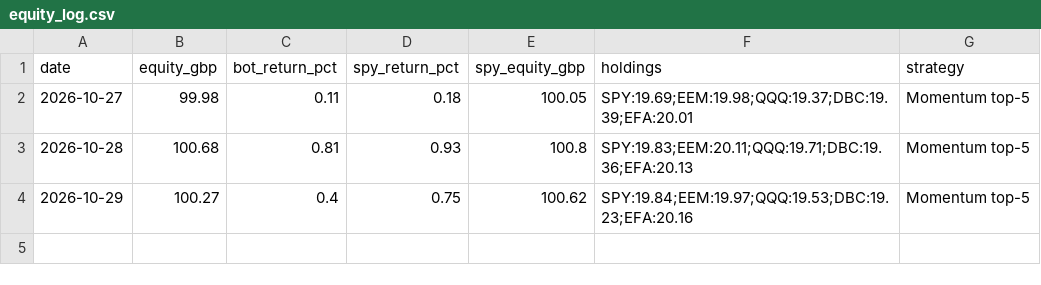
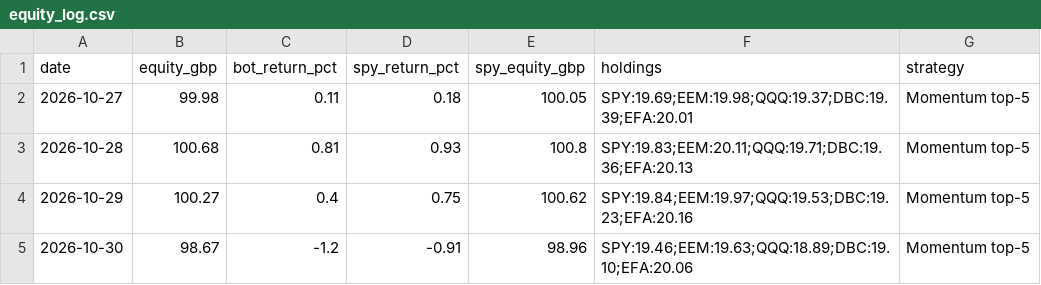
Before and after one commit to OlafMadzia/trading-bot, a CSV file: data/equity_log.csv, drawn as a sheet; the diff names each change by its address in the sheet, - before the commit and + after, or states it on an @@ line.

```diff
--- a/data/equity_log.csv
+++ b/data/equity_log.csv
+row 5: 2026-10-30 | 98.67 | -1.2 | -0.91 | 98.96 | SPY:19.46;EEM:19.63;QQQ:18.89;DBC:19.10;EFA:20.06 | Momentum top-5
```
Also changed, not shown: 2 other files.
